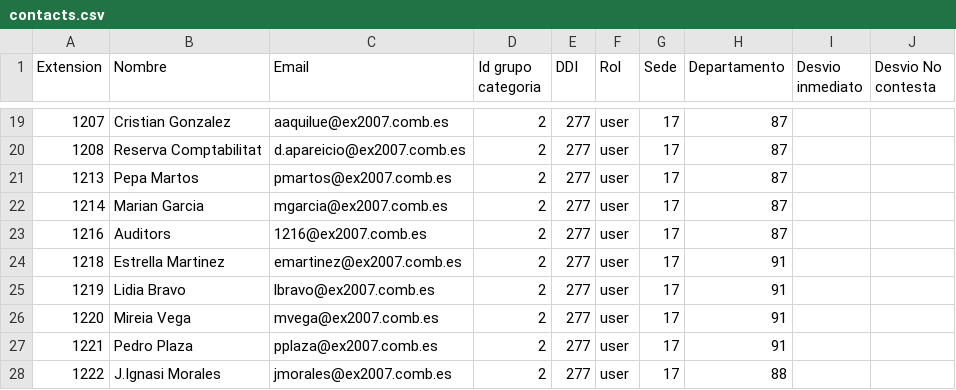
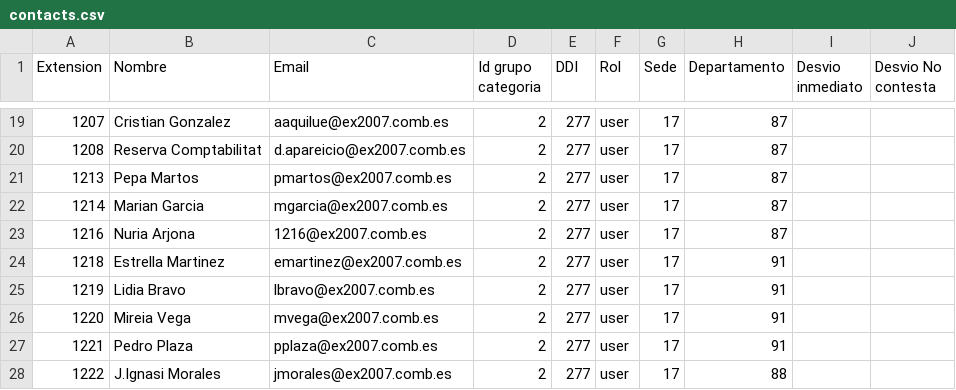
Before and after one commit to linecomb/linecomb-med-updates, a CSV file: resources/contacts.csv, drawn as a sheet; only a part is shown, gaps mark what is left out.

Commit message:
contacts.csv

```diff
--- a/resources/contacts.csv
+++ b/resources/contacts.csv
@@ -22,3 +22,3 @@ Extension, Nombre, Email, Id grupo categoria, DDI, Rol, Sede, Departamento,Desvi
 1214,Marian Garcia,mgarcia@ex2007.comb.es,2,277,user,17,87,,
-1216,Auditors ,1216@ex2007.comb.es,2,277,user,17,87,,
+1216,Nuria Arjona ,1216@ex2007.comb.es,2,277,user,17,87,,
 1218,Estrella Martinez,emartinez@ex2007.comb.es,2,277,user,17,91,,
```
